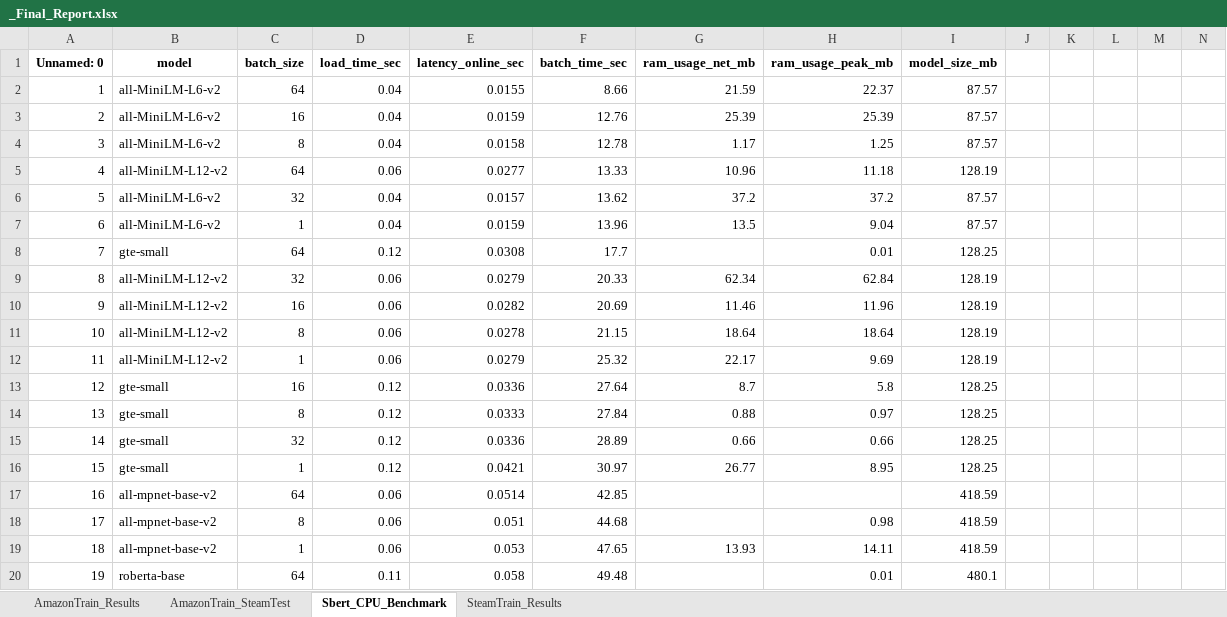
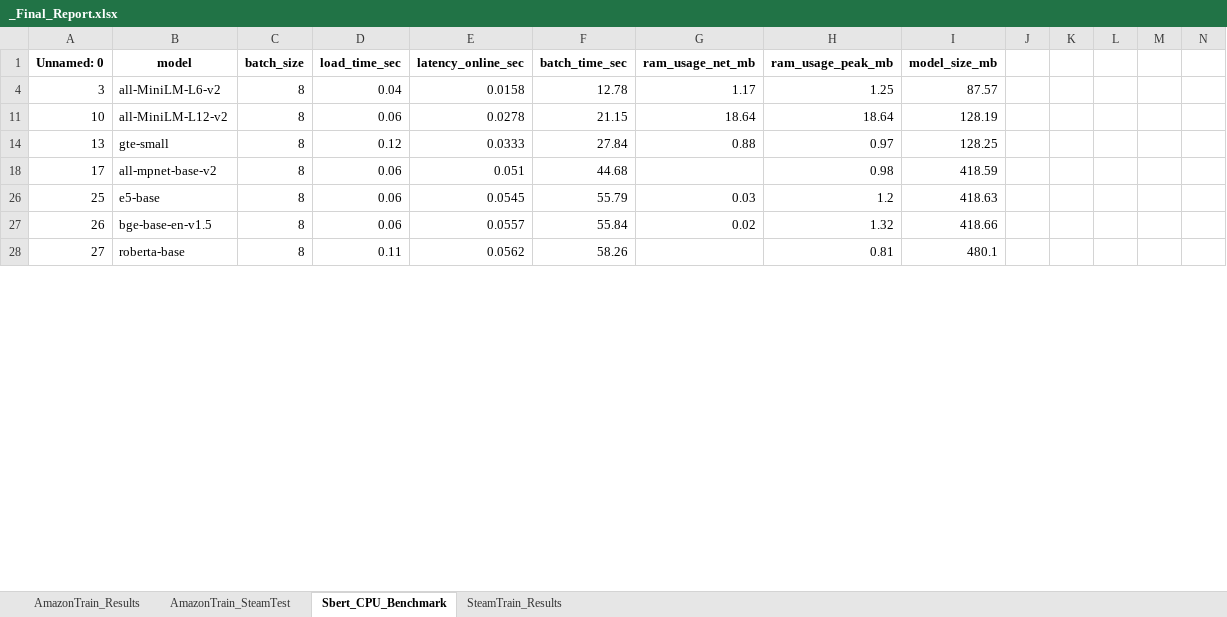
Before and after one commit to joseenricotavares/ggmood, an Excel workbook: reports/_Final_Report.xlsx, sheet Sbert_CPU_Benchmark, drawn as a sheet; only a part is shown; the shorter side is filled out with more unchanged rows; values as stored, in another font and other column widths than the file's, no borders; charts and pictures not drawn; removed rows and columns are numbered as before the commit, all else as after; rows hold the shown columns only; the diff covers the shown part only; the diff names each change by its address in the sheet, - before the commit and + after, or states it on an @@ line.

```diff
--- a/reports/_Final_Report.xlsx (sheet Sbert_CPU_Benchmark)
+++ b/reports/_Final_Report.xlsx (sheet Sbert_CPU_Benchmark)
@@ row 2 hidden: 1 | all-MiniLM-L6-v2 | 64 | 0.04 | 0.0155 | 8.66 | 21.59 | 22.37 | 87.57 @@
@@ row 3 hidden: 2 | all-MiniLM-L6-v2 | 16 | 0.04 | 0.0159 | 12.76 | 25.39 | 25.39 | 87.57 @@
@@ row 5 hidden: 4 | all-MiniLM-L12-v2 | 64 | 0.06 | 0.0277 | 13.33 | 10.96 | 11.18 | 128.19 @@
@@ row 6 hidden: 5 | all-MiniLM-L6-v2 | 32 | 0.04 | 0.0157 | 13.62 | 37.2 | 37.2 | 87.57 @@
@@ row 7 hidden: 6 | all-MiniLM-L6-v2 | 1 | 0.04 | 0.0159 | 13.96 | 13.5 | 9.04 | 87.57 @@
@@ row 8 hidden: 7 | gte-small | 64 | 0.12 | 0.0308 | 17.7 |  | 0.01 | 128.25 @@
@@ row 9 hidden: 8 | all-MiniLM-L12-v2 | 32 | 0.06 | 0.0279 | 20.33 | 62.34 | 62.84 | 128.19 @@
@@ row 10 hidden: 9 | all-MiniLM-L12-v2 | 16 | 0.06 | 0.0282 | 20.69 | 11.46 | 11.96 | 128.19 @@
@@ row 12 hidden: 11 | all-MiniLM-L12-v2 | 1 | 0.06 | 0.0279 | 25.32 | 22.17 | 9.69 | 128.19 @@
@@ row 13 hidden: 12 | gte-small | 16 | 0.12 | 0.0336 | 27.64 | 8.7 | 5.8 | 128.25 @@
@@ row 15 hidden: 14 | gte-small | 32 | 0.12 | 0.0336 | 28.89 | 0.66 | 0.66 | 128.25 @@
@@ row 16 hidden: 15 | gte-small | 1 | 0.12 | 0.0421 | 30.97 | 26.77 | 8.95 | 128.25 @@
@@ row 17 hidden: 16 | all-mpnet-base-v2 | 64 | 0.06 | 0.0514 | 42.85 |  |  | 418.59 @@
@@ row 19 hidden: 18 | all-mpnet-base-v2 | 1 | 0.06 | 0.053 | 47.65 | 13.93 | 14.11 | 418.59 @@
@@ row 20 hidden: 19 | roberta-base | 64 | 0.11 | 0.058 | 49.48 |  | 0.01 | 480.1 @@
```
Also changed, not shown: 8 added rows, 10 hidden or unhidden rows and 27 edited cells elsewhere in this sheet, sheet SteamTrain_Results, sheet AmazonTrain_Results, sheet AmazonTrain_SteamTest, charts or pictures, 3 other files.
